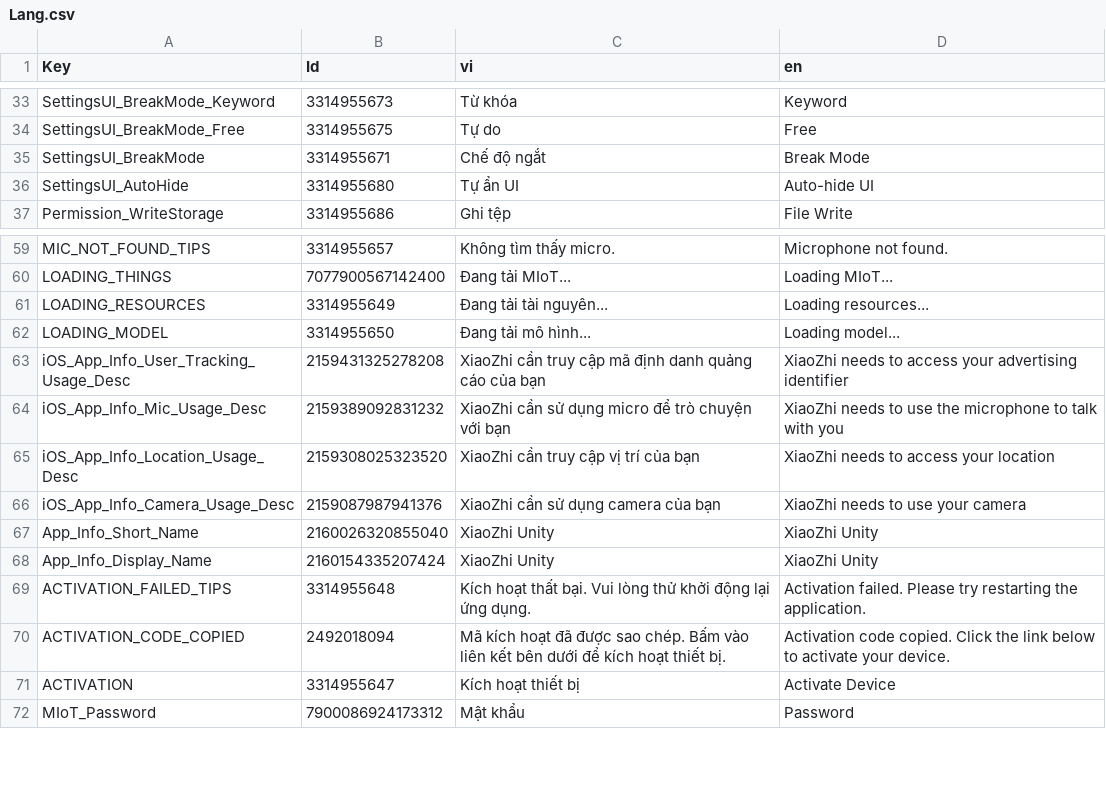
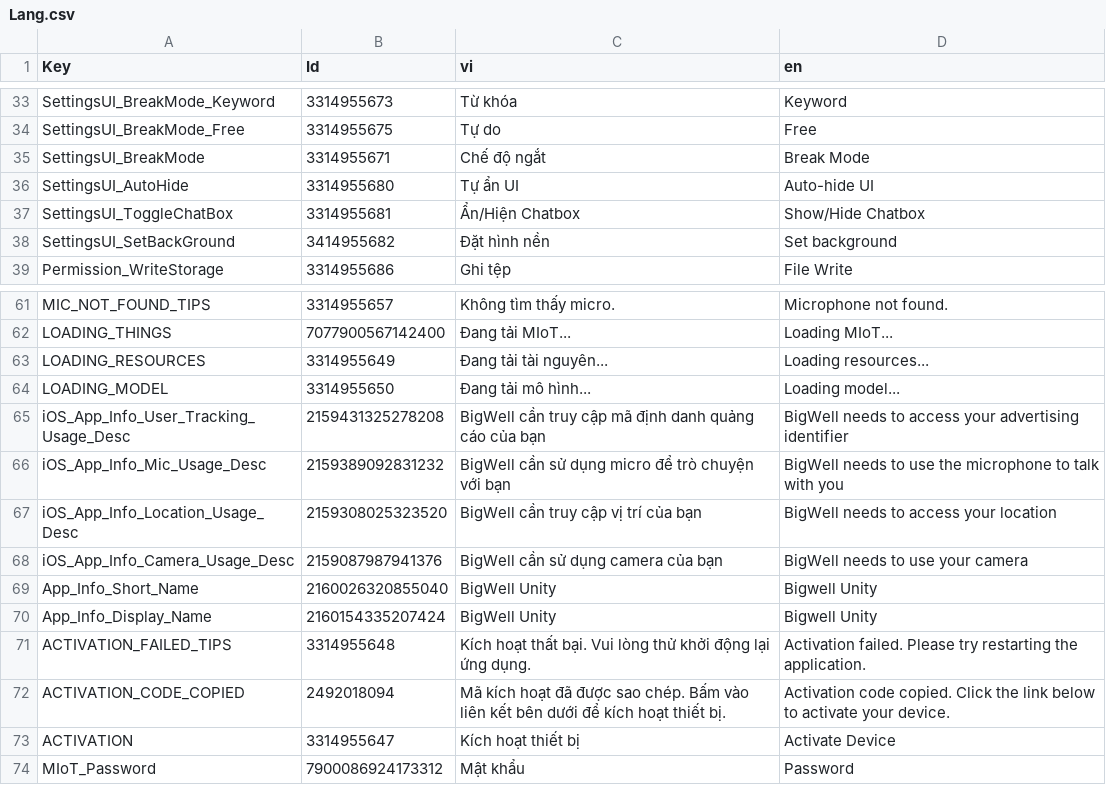
Before and after one commit to hungpqz/xiaozhi-unity, a CSV file: Project/Assets/Settings/Localization/Lang.csv, drawn as a sheet; only a part is shown, gaps mark what is left out.

```diff
--- a/Project/Assets/Settings/Localization/Lang.csv
+++ b/Project/Assets/Settings/Localization/Lang.csv
@@ -36,2 +36,4 @@ Key,Id,vi,en
 "SettingsUI_AutoHide",3314955680,"Tự ẩn UI","Auto-hide UI"
+"SettingsUI_ToggleChatBox",3314955681,"Ẩn/Hiện Chatbox","Show/Hide Chatbox"
+"SettingsUI_SetBackGround",3414955682,"Đặt hình nền","Set background"
 "Permission_WriteStorage",3314955686,"Ghi tệp","File Write"
@@ -62,8 +64,8 @@ Key,Id,vi,en
 "LOADING_MODEL",3314955650,"Đang tải mô hình...","Loading model..."
-"iOS_App_Info_User_Tracking_Usage_Desc",2159431325278208,"XiaoZhi cần truy cập mã định danh quảng cáo của bạn","XiaoZhi needs to access your advertising identifier"
-"iOS_App_Info_Mic_Usage_Desc",2159389092831232,"XiaoZhi cần sử dụng micro để trò chuyện với bạn","XiaoZhi needs to use the microphone to talk with you"
-"iOS_App_Info_Location_Usage_Desc",2159308025323520,"XiaoZhi cần truy cập vị trí của bạn","XiaoZhi needs to access your location"
-"iOS_App_Info_Camera_Usage_Desc",2159087987941376,"XiaoZhi cần sử dụng camera của bạn","XiaoZhi needs to use your camera"
-"App_Info_Short_Name",2160026320855040,"XiaoZhi Unity","XiaoZhi Unity"
-"App_Info_Display_Name",2160154335207424,"XiaoZhi Unity","XiaoZhi Unity"
+"iOS_App_Info_User_Tracking_Usage_Desc",2159431325278208,"BigWell cần truy cập mã định danh quảng cáo của bạn","BigWell needs to access your advertising identifier"
+"iOS_App_Info_Mic_Usage_Desc",2159389092831232,"BigWell cần sử dụng micro để trò chuyện với bạn","BigWell needs to use the microphone to talk with you"
+"iOS_App_Info_Location_Usage_Desc",2159308025323520,"BigWell cần truy cập vị trí của bạn","BigWell needs to access your location"
+"iOS_App_Info_Camera_Usage_Desc",2159087987941376,"BigWell cần sử dụng camera của bạn","BigWell needs to use your camera"
+"App_Info_Short_Name",2160026320855040,"BigWell Unity","Bigwell Unity"
+"App_Info_Display_Name",2160154335207424,"BigWell Unity","Bigwell  Unity"
 "ACTIVATION_FAILED_TIPS",3314955648,"Kích hoạt thất bại. Vui lòng thử khởi động lại ứng dụng.","Activation failed. Please try restarting the application."
```
Also changed, not shown: 27 other files.
